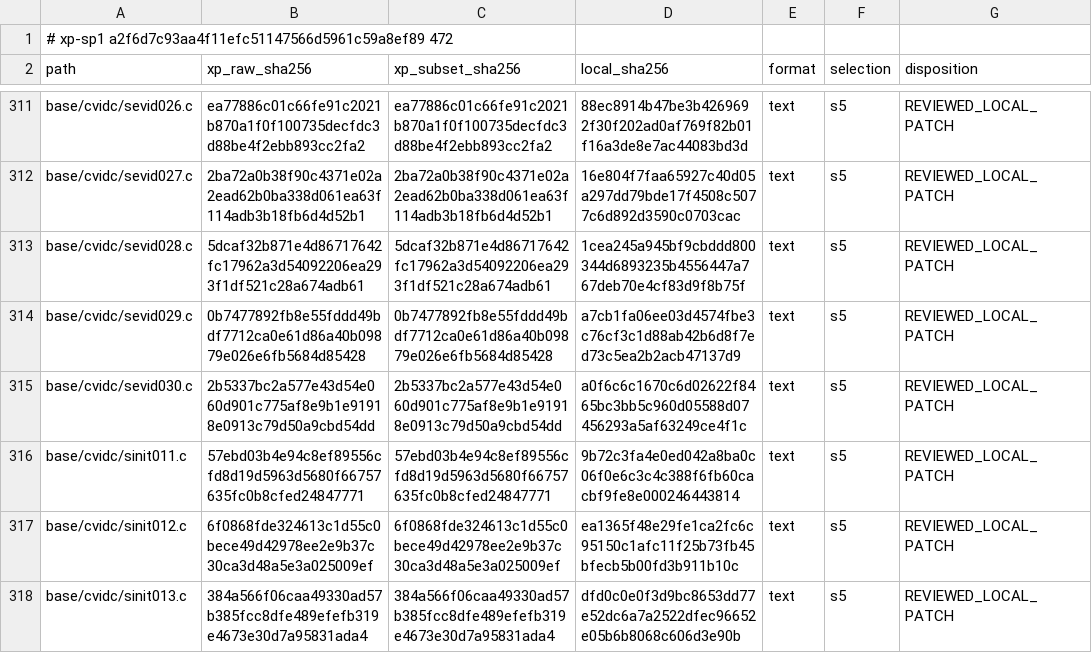
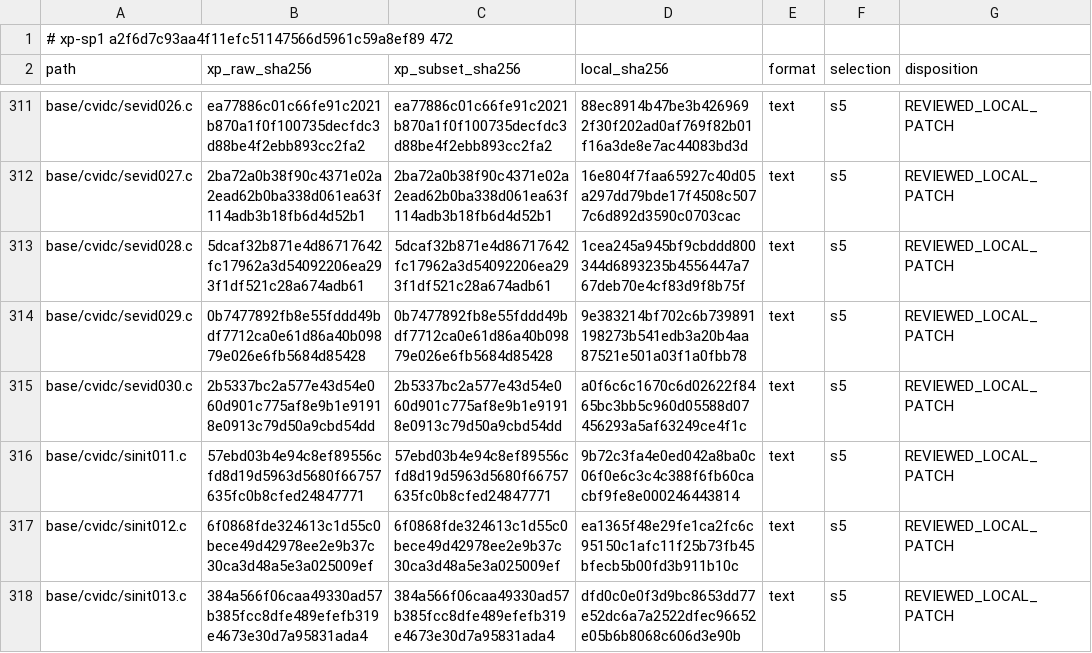
Before and after one commit to cshaxu/softpc, a TSV file: docs/etc/evidence/softpc/xp-sp1-current-manifest.tsv, drawn as a sheet; only a part is shown, gaps mark what is left out.

```diff
--- a/docs/etc/evidence/softpc/xp-sp1-current-manifest.tsv
+++ b/docs/etc/evidence/softpc/xp-sp1-current-manifest.tsv
@@ -313,3 +313,3 @@ base/cvidc/sevid027.c	2ba72a0b38f90c4371e02a2ead62b0ba338d061ea63f114adb3b18fb6d
 base/cvidc/sevid028.c	5dcaf32b871e4d86717642fc17962a3d54092206ea293f1df521c28a674adb61	5dcaf32b871e4d86717642fc17962a3d54092206ea293f1df521c28a674adb61	1cea245a945bf9cbddd800344d6893235b4556447a767deb70e4cf83d9f8b75f	text	s5	REVIEWED_LOCAL_PATCH
-base/cvidc/sevid029.c	0b7477892fb8e55fddd49bdf7712ca0e61d86a40b09879e026e6fb5684d85428	0b7477892fb8e55fddd49bdf7712ca0e61d86a40b09879e026e6fb5684d85428	a7cb1fa06ee03d4574fbe3c76cf3c1d88ab42b6d8f7ed73c5ea2b2acb47137d9	text	s5	REVIEWED_LOCAL_PATCH
+base/cvidc/sevid029.c	0b7477892fb8e55fddd49bdf7712ca0e61d86a40b09879e026e6fb5684d85428	0b7477892fb8e55fddd49bdf7712ca0e61d86a40b09879e026e6fb5684d85428	9e383214bf702c6b739891198273b541edb3a20b4aa87521e501a03f1a0fbb78	text	s5	REVIEWED_LOCAL_PATCH
 base/cvidc/sevid030.c	2b5337bc2a577e43d54e060d901c775af8e9b1e91918e0913c79d50a9cbd54dd	2b5337bc2a577e43d54e060d901c775af8e9b1e91918e0913c79d50a9cbd54dd	a0f6c6c1670c6d02622f8465bc3bb5c960d05588d07456293a5af63249ce4f1c	text	s5	REVIEWED_LOCAL_PATCH
```
Also changed, not shown: docs/etc/evidence/softpc/m9-t100-files.tsv, 7 other files.
